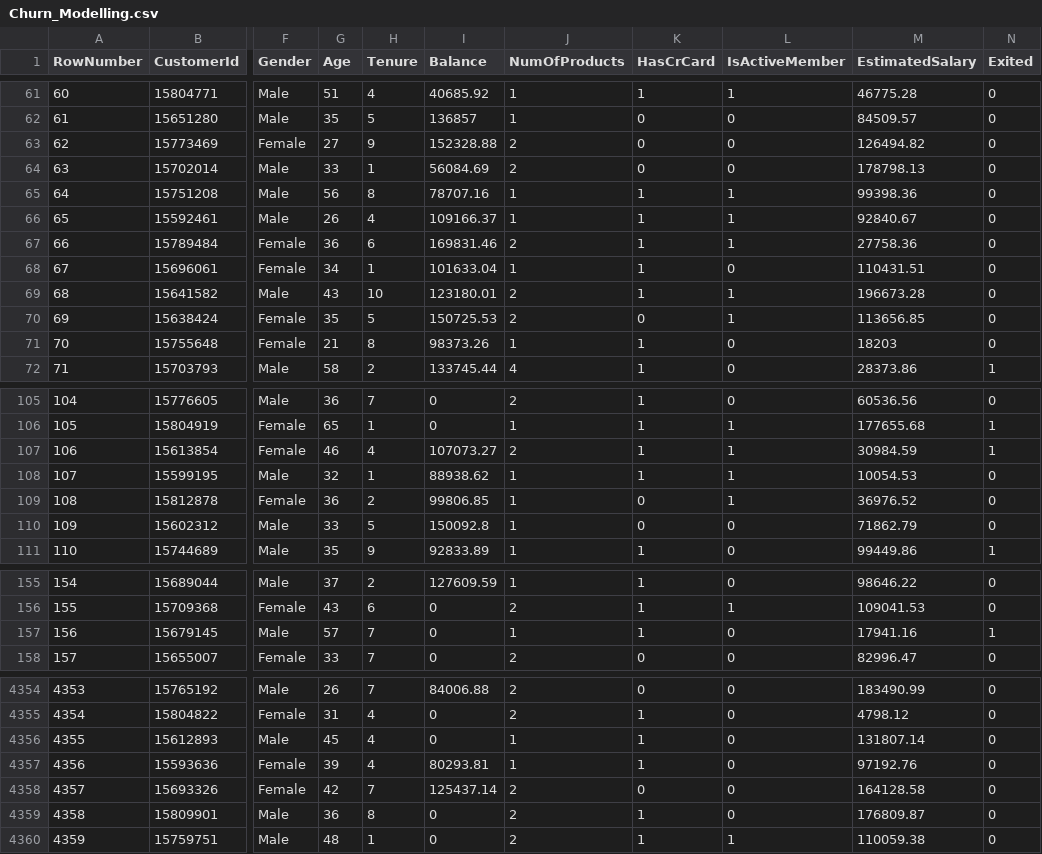
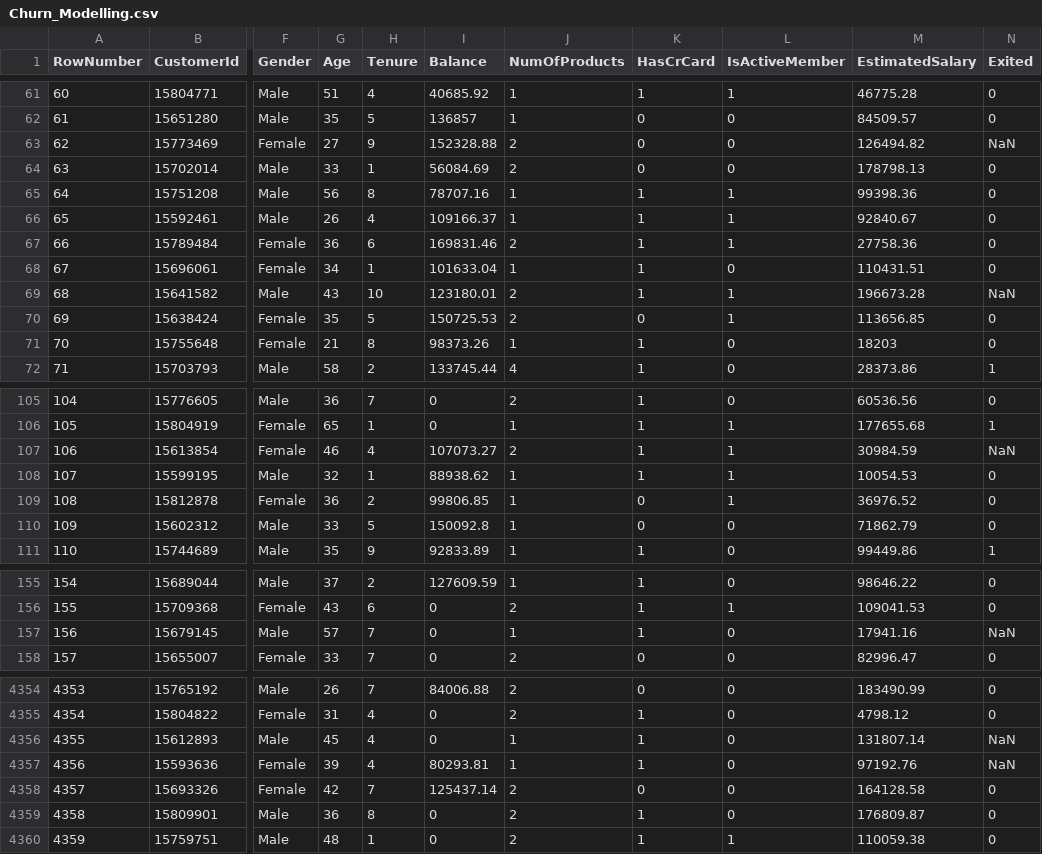
Before and after one commit to matTrabolsi/Banking-Customer-Churn-Prediction, a CSV file: ProjectFiles/Churn_Modelling.csv, drawn as a sheet; only a part is shown, gaps mark what is left out; the diff covers the shown part only; the diff names each change by its address in the sheet, - before the commit and + after, or states it on an @@ line.

```diff
--- a/ProjectFiles/Churn_Modelling.csv
+++ b/ProjectFiles/Churn_Modelling.csv
-N63 (Exited): 0
+N63 (Exited): NaN
-N69 (Exited): 0
+N69 (Exited): NaN
-N107 (Exited): 1
+N107 (Exited): NaN
-N157 (Exited): 1
+N157 (Exited): NaN
-N4356:N4357 (Exited): 0
+N4356:N4357 (Exited): NaN
```
Also changed, not shown: 33 edited cells elsewhere in this file, 1 other file.
